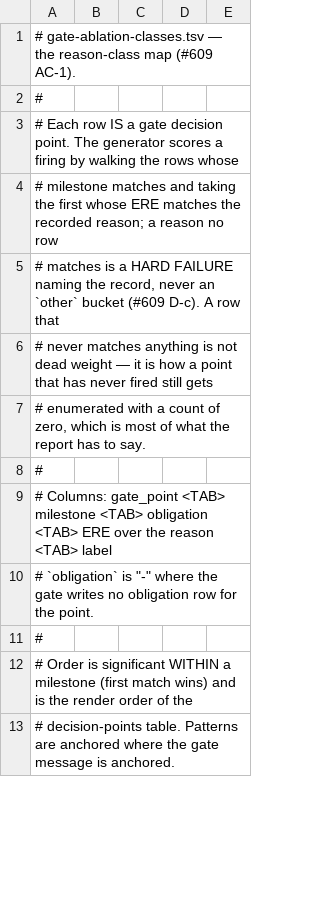
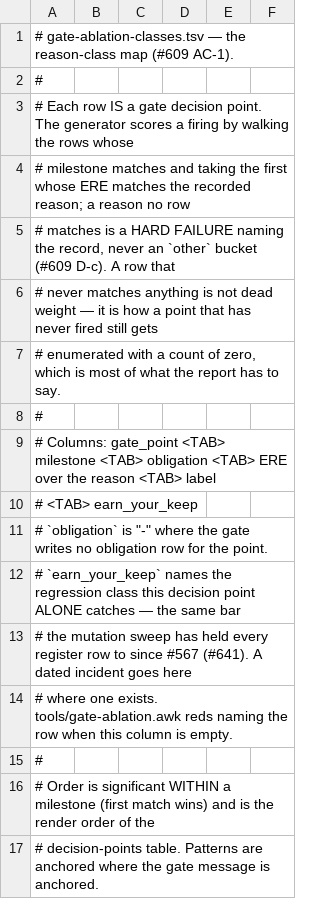
Before and after one commit to manoldonev/second-shift, a TSV file: tools/gate-ablation-classes.tsv, drawn as a sheet; only a part is shown; the diff names each change by its address in the sheet, - before the commit and + after, or states it on an @@ line.

```diff
--- a/tools/gate-ablation-classes.tsv
+++ b/tools/gate-ablation-classes.tsv
+column F, empty
+row 10: # <TAB> earn_your_keep
+row 12: # `earn_your_keep` names the regression class this decision point ALONE catches — the same bar
+row 13: # the mutation sweep has held every register row to since #567 (#641). A dated incident goes here
+row 14: # where one exists. tools/gate-ablation.awk reds naming the row when this column is empty.
```
Also changed, not shown: 8 other files.
